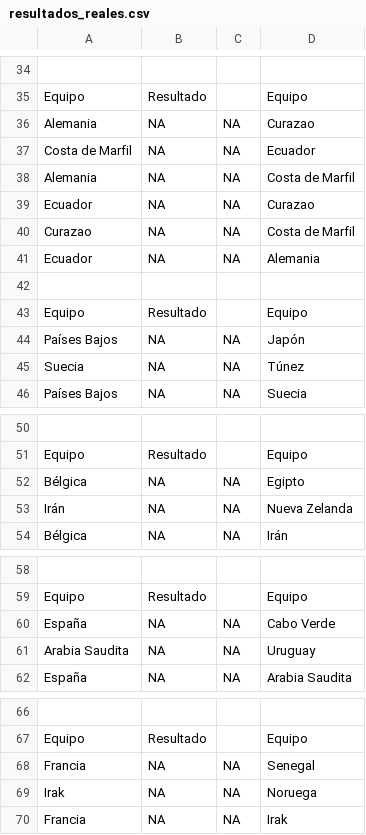
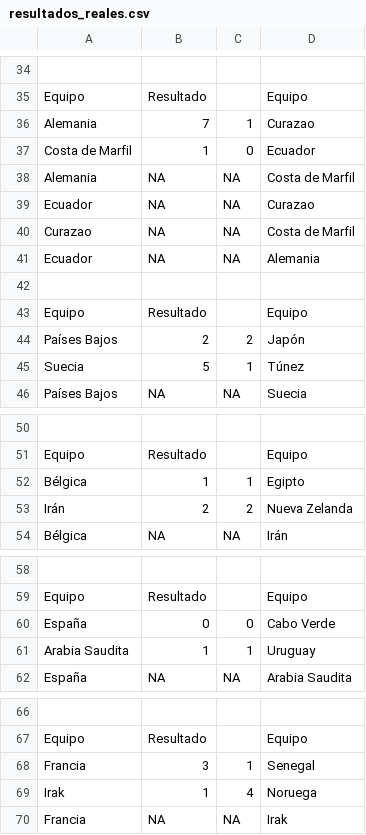
Before and after one commit to fran028/WC2026_prode_dashboard, a CSV file: predictions/resultados_reales.csv, drawn as a sheet; only a part is shown, gaps mark what is left out; the diff covers the shown part only; the diff names each change by its address in the sheet, - before the commit and + after, or states it on an @@ line.

```diff
--- a/predictions/resultados_reales.csv
+++ b/predictions/resultados_reales.csv
-B36: NA
+B36: 7
-C36: NA
+C36: 1
-B37: NA
+B37: 1
-C37: NA
+C37: 0
-B44: NA
+B44: 2
-C44: NA
+C44: 2
-B45: NA
+B45: 5
-C45: NA
+C45: 1
-B52: NA
+B52: 1
-C52: NA
+C52: 1
-B53: NA
+B53: 2
-C53: NA
+C53: 2
-B60: NA
+B60: 0
-C60: NA
+C60: 0
-B61: NA
+B61: 1
-C61: NA
+C61: 1
-B68: NA
+B68: 3
-C68: NA
+C68: 1
-B69: NA
+B69: 1
-C69: NA
+C69: 4
```
Also changed, not shown: 8 edited cells elsewhere in this file, 1 other file.
